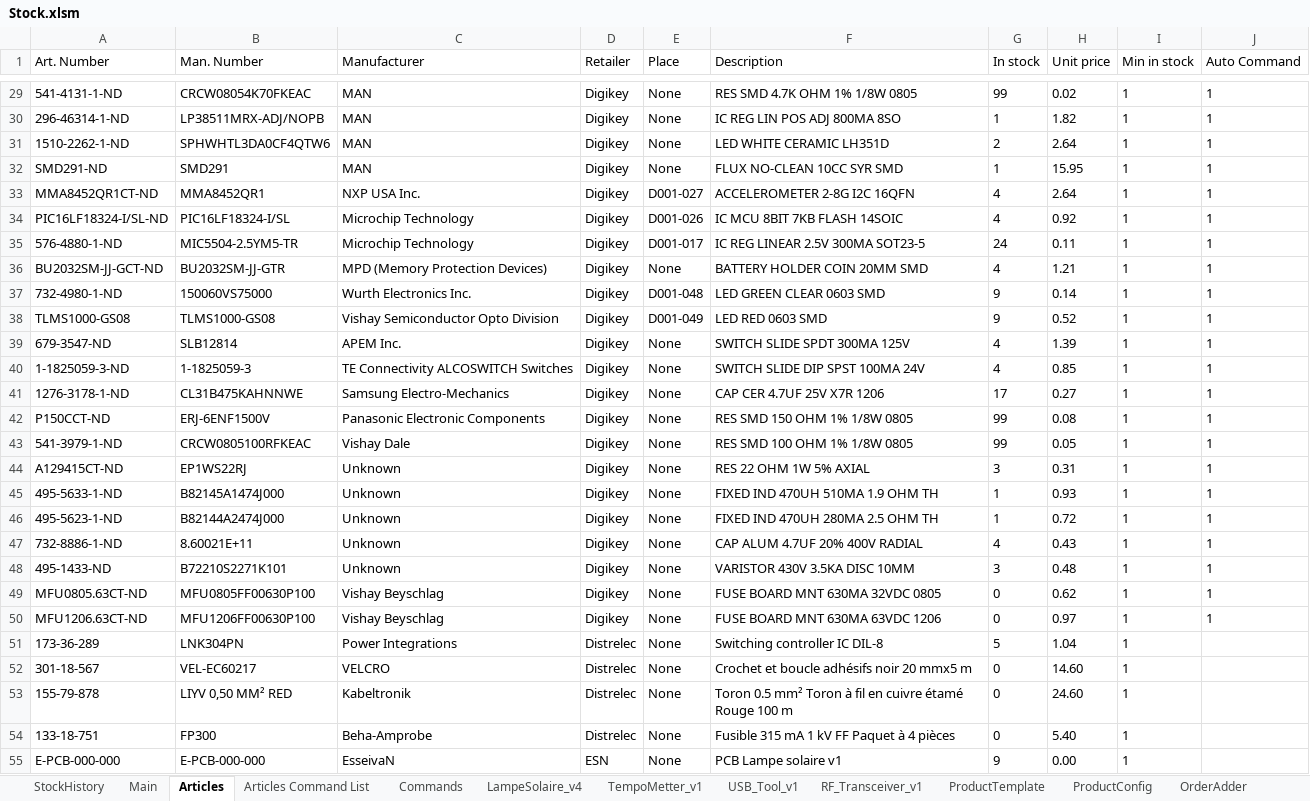
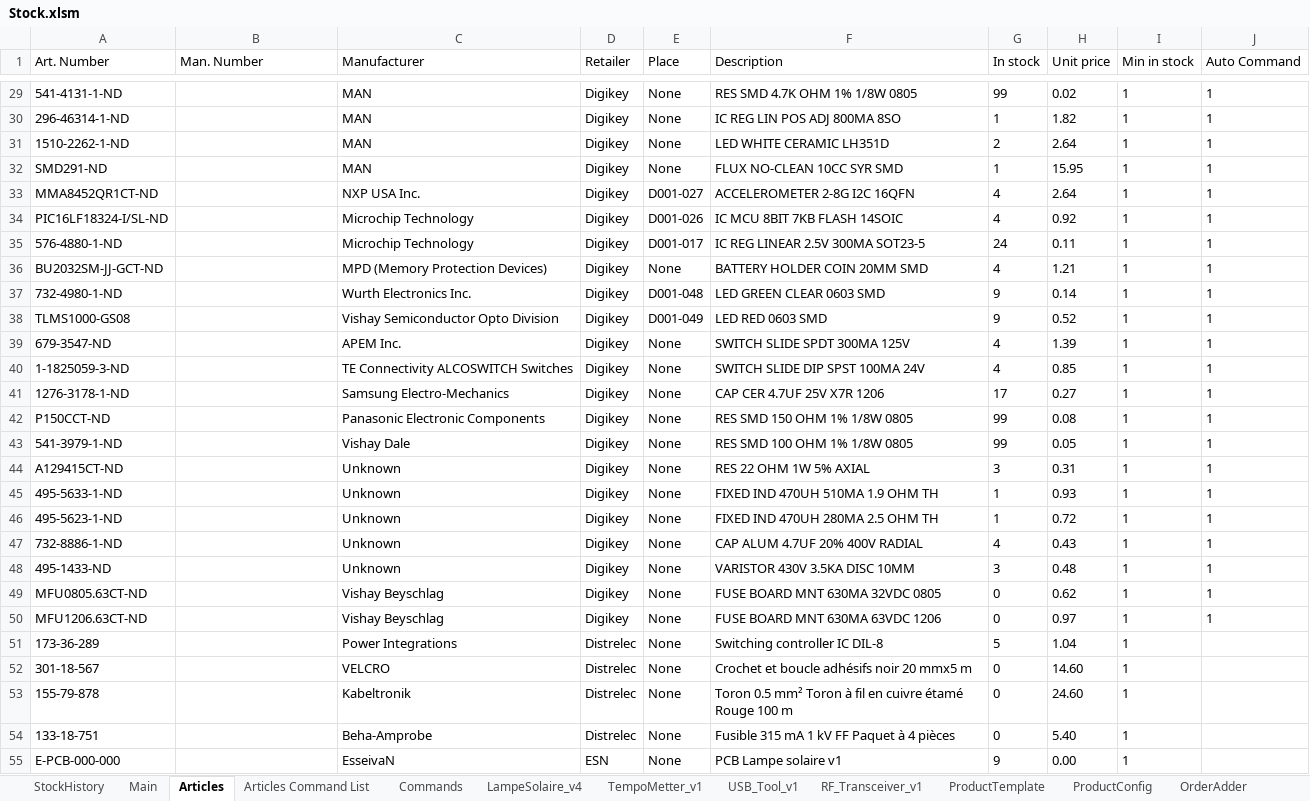
Before and after one commit to esseivan/Stock, an Excel workbook: Stock.xlsm, sheet Articles, drawn as a sheet; only a part is shown, gaps mark what is left out; values as stored, in another font and other column widths than the file's, no borders; conditional formats and table styles not drawn; 1 other sheet too large or unreadable and not compared; the diff covers the shown part only; the diff names each change by its address in the sheet, - before the commit and + after, or states it on an @@ line.

```diff
--- a/Stock.xlsm (sheet Articles)
+++ b/Stock.xlsm (sheet Articles)
-B29 (Man. Number): CRCW08054K70FKEAC
+B29 (Man. Number): (empty)
-B30 (Man. Number): LP38511MRX-ADJ/NOPB
+B30 (Man. Number): (empty)
-B31 (Man. Number): SPHWHTL3DA0CF4QTW6
+B31 (Man. Number): (empty)
-B32 (Man. Number): SMD291
+B32 (Man. Number): (empty)
-B33 (Man. Number): MMA8452QR1
+B33 (Man. Number): (empty)
-B34 (Man. Number): PIC16LF18324-I/SL
+B34 (Man. Number): (empty)
-B35 (Man. Number): MIC5504-2.5YM5-TR
+B35 (Man. Number): (empty)
-B36 (Man. Number): BU2032SM-JJ-GTR
+B36 (Man. Number): (empty)
-B37 (Man. Number): 150060VS75000
+B37 (Man. Number): (empty)
-B38 (Man. Number): TLMS1000-GS08
+B38 (Man. Number): (empty)
-B39 (Man. Number): SLB12814
+B39 (Man. Number): (empty)
-B40 (Man. Number): 1-1825059-3
+B40 (Man. Number): (empty)
-B41 (Man. Number): CL31B475KAHNNWE
+B41 (Man. Number): (empty)
-B42 (Man. Number): ERJ-6ENF1500V
+B42 (Man. Number): (empty)
-B43 (Man. Number): CRCW0805100RFKEAC
+B43 (Man. Number): (empty)
-B44 (Man. Number): EP1WS22RJ
+B44 (Man. Number): (empty)
-B45 (Man. Number): B82145A1474J000
+B45 (Man. Number): (empty)
-B46 (Man. Number): B82144A2474J000
+B46 (Man. Number): (empty)
-B47 (Man. Number): 8.60021E+11
+B47 (Man. Number): (empty)
-B48 (Man. Number): B72210S2271K101
+B48 (Man. Number): (empty)
-B49 (Man. Number): MFU0805FF00630P100
+B49 (Man. Number): (empty)
-B50 (Man. Number): MFU1206FF00630P100
+B50 (Man. Number): (empty)
-B51 (Man. Number): LNK304PN
+B51 (Man. Number): (empty)
-B52 (Man. Number): VEL-EC60217
+B52 (Man. Number): (empty)
-B53 (Man. Number): LIYV 0,50 MM² RED
+B53 (Man. Number): (empty)
-B54 (Man. Number): FP300
+B54 (Man. Number): (empty)
-B55 (Man. Number): E-PCB-000-000
+B55 (Man. Number): (empty)
```
Also changed, not shown: 2 added rows and 75 edited cells elsewhere in this sheet, sheet Main, sheet LampeSolaire_v4, sheet TempoMetter_v1, formulas that keep their value, hidden cells, charts or pictures.
